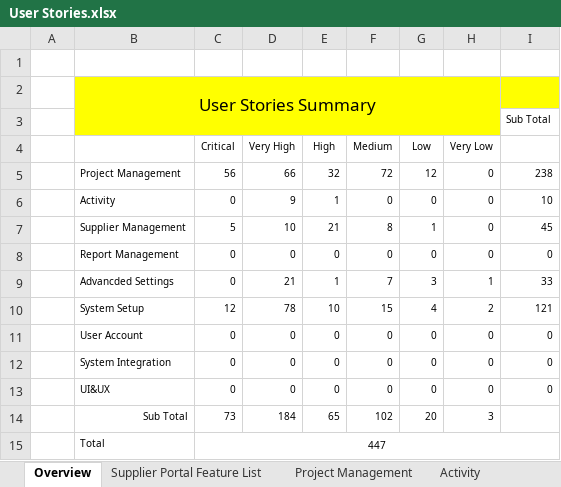
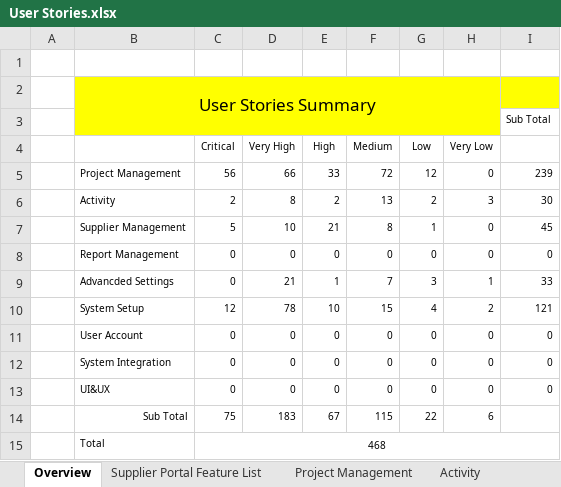
Before and after one commit to zyw9963/YFVE-supplier-portal, an Excel workbook: projects/YanFeng/02 System Design/User Stories/User Stories.xlsx, sheet Overview, drawn as a sheet; values as stored, in another font and other column widths than the file's, no borders; the diff names each change by its address in the sheet, - before the commit and + after, or states it on an @@ line.

```diff
--- a/projects/YanFeng/02 System Design/User Stories/User Stories.xlsx (sheet Overview)
+++ b/projects/YanFeng/02 System Design/User Stories/User Stories.xlsx (sheet Overview)
-E5 (High): 32
+E5 (High): 33
-I5: 238
+I5: 239
-C6 (Critical): 0
+C6 (Critical): 2
-D6 (Very High): 9
+D6 (Very High): 8
-E6 (High): 1
+E6 (High): 2
-F6 (Medium): 0
+F6 (Medium): 13
-G6 (Low): 0
+G6 (Low): 2
-H6 (Very Low): 0
+H6 (Very Low): 3
-I6: 10
+I6: 30
-C14 (Critical): 73
+C14 (Critical): 75
-D14 (Very High): 184
+D14 (Very High): 183
-E14 (High): 65
+E14 (High): 67
-F14 (Medium): 102
+F14 (Medium): 115
-G14 (Low): 20
+G14 (Low): 22
-H14 (Very Low): 3
+H14 (Very Low): 6
-C15 (Critical): 447
+C15 (Critical): 468
```
Also changed, not shown: sheet Activity, sheet Project Management, time recording/Steven Wang_Attendance Records List_2018-06.xlsx, 1 other file.
